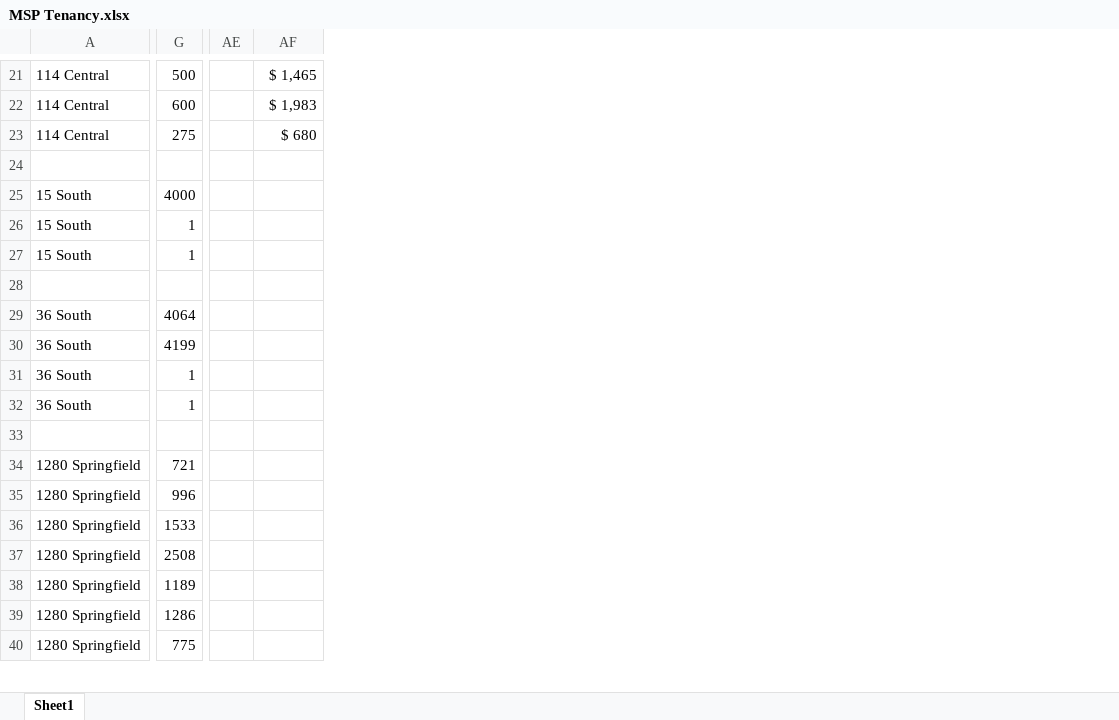
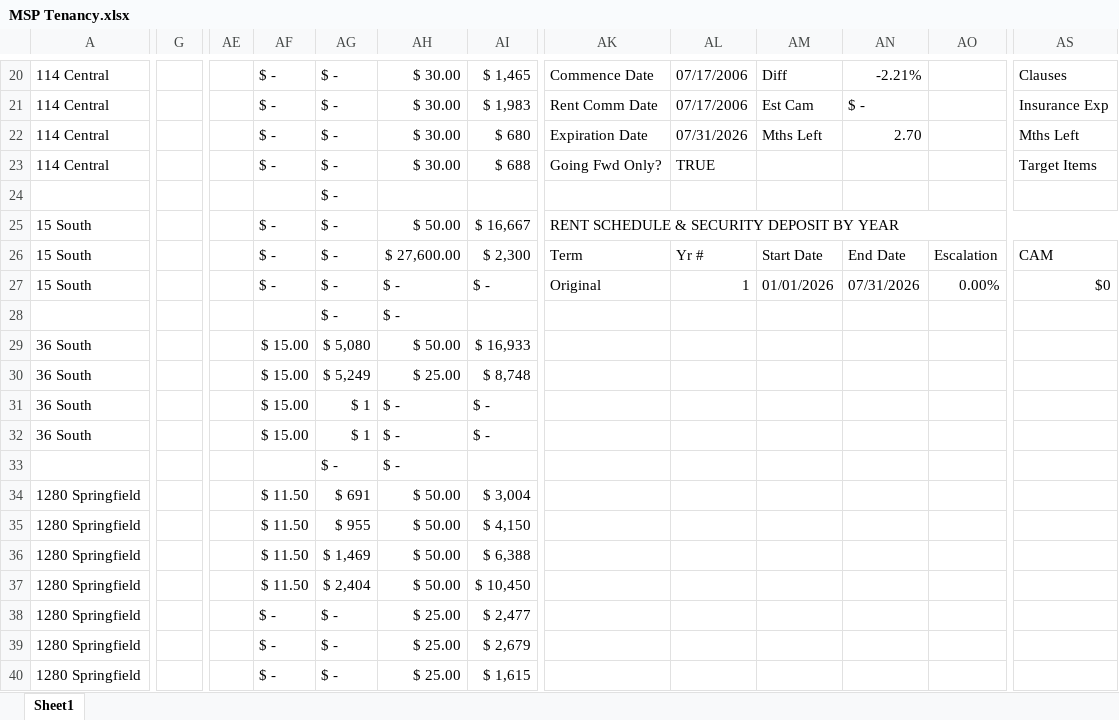
Before and after one commit to asollog61/msp-dashboard, an Excel workbook: data/MSP Tenancy.xlsx, sheet Sheet1, drawn as a sheet; only a part is shown, gaps mark what is left out; values as stored, in another font and other column widths than the file's, no cell formats; conditional formats not drawn; removed rows and columns are numbered as before the commit, all else as after; rows hold the shown columns only; the diff covers the shown part only; the diff names each change by its address in the sheet, - before the commit and + after, or states it on an @@ line.

```diff
--- a/data/MSP Tenancy.xlsx (sheet Sheet1)
+++ b/data/MSP Tenancy.xlsx (sheet Sheet1)
-column AE, empty
+column AE, empty
+column AF, rows 20-22: all $ -; rows 25-40: $ - | $ - | $ - |  | $ 15.00 | $ 15.00 | $ 15.00 | $ 15.00 |  | $ 11.50 | $ 11.50 | $ 11.50 | $ 11.50 | $ - | $ - | $ -
+column AG, rows 20-22: all $ -; rows 24-40: $ - | $ - | $ - | $ - | $ - | $ 5,080 | $ 5,249 | $ 1 | $ 1 | $ - | $ 691 | $ 955 | $ 1,469 | $ 2,404 | $ - | $ - | $ -
+column AH, rows 20-22: all $ 30.00; rows 25-40: $ 50.00 | $ 27,600.00 | $ - | $ - | $ 50.00 | $ 25.00 | $ - | $ - | $ - | $ 50.00 | $ 50.00 | $ 50.00 | $ 50.00 | $ 25.00 | $ 25.00 | $ 25.00
+column AK, rows 20-22: Commence Date | Rent Comm Date | Expiration Date; rows 25-27: RENT SCHEDULE & SECURITY DEPOSIT BY YEAR | Term | Original
+column AL, rows 20-22: 07/17/2006 | 07/17/2006 | 07/31/2026; rows 26-27: Yr # | 1
+column AM, rows 20-22: Diff | Est Cam | Mths Left; rows 26-27: Start Date | 01/01/2026
+column AN, rows 20-22: -2.21% | $ - | 2.70; rows 26-27: End Date | 07/31/2026
+column AO, rows 26-27: Escalation | 0.00%
+column AS, rows 20-22: Clauses | Insurance Exp | Mths Left; rows 26-27: CAM | $0
-G20: 500
+G20: (empty)
-G21: 600
+G21: (empty)
-G22: 275
+G22: (empty)
+row 23: 114 Central |  |  | $ - | $ - | $ 30.00 | $ 688 | Going Fwd Only? | TRUE |  |  |  | Target Items
-G25: 4000
+G25: (empty)
-AI25: (empty)
+AI25: $ 16,667
-G26:G27: 1
+G26:G27: (empty)
-AI26: (empty)
+AI26: $ 2,300
-AI27: (empty)
+AI27: $ -
-row 28: (empty)
+row 28:  |  |  |  | $ - | $ -
-G29: 4064
+G29: (empty)
-AI29: (empty)
+AI29: $ 16,933
-G30: 4199
+G30: (empty)
-AI30: (empty)
+AI30: $ 8,748
-G31:G32: 1
+G31:G32: (empty)
-AI31:AI32: (empty)
+AI31:AI32: $ -
-row 33: (empty)
+row 33:  |  |  |  | $ - | $ -
-G34: 721
+G34: (empty)
-AI34: (empty)
+AI34: $ 3,004
-G35: 996
+G35: (empty)
-AI35: (empty)
+AI35: $ 4,150
-G36: 1533
+G36: (empty)
-AI36: (empty)
+AI36: $ 6,388
-G37: 2508
+G37: (empty)
-AI37: (empty)
+AI37: $ 10,450
-G38: 1189
+G38: (empty)
-AI38: (empty)
+AI38: $ 2,477
-G39: 1286
+G39: (empty)
-AI39: (empty)
+AI39: $ 2,679
-G40: 775
+G40: (empty)
-AI40: (empty)
+AI40: $ 1,615
```
Also changed, not shown: 1 removed row, 8 added columns and 49 edited cells elsewhere in this sheet, cell formats, 4 other files.
